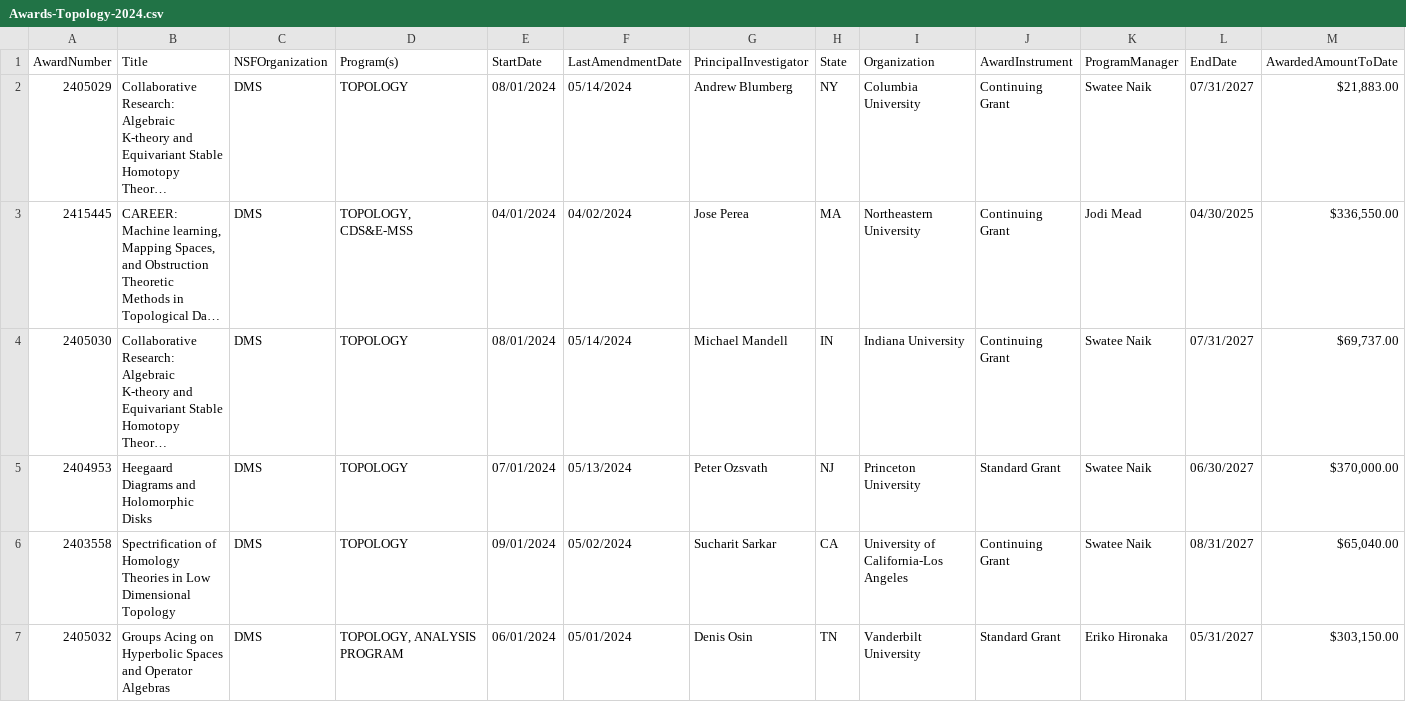
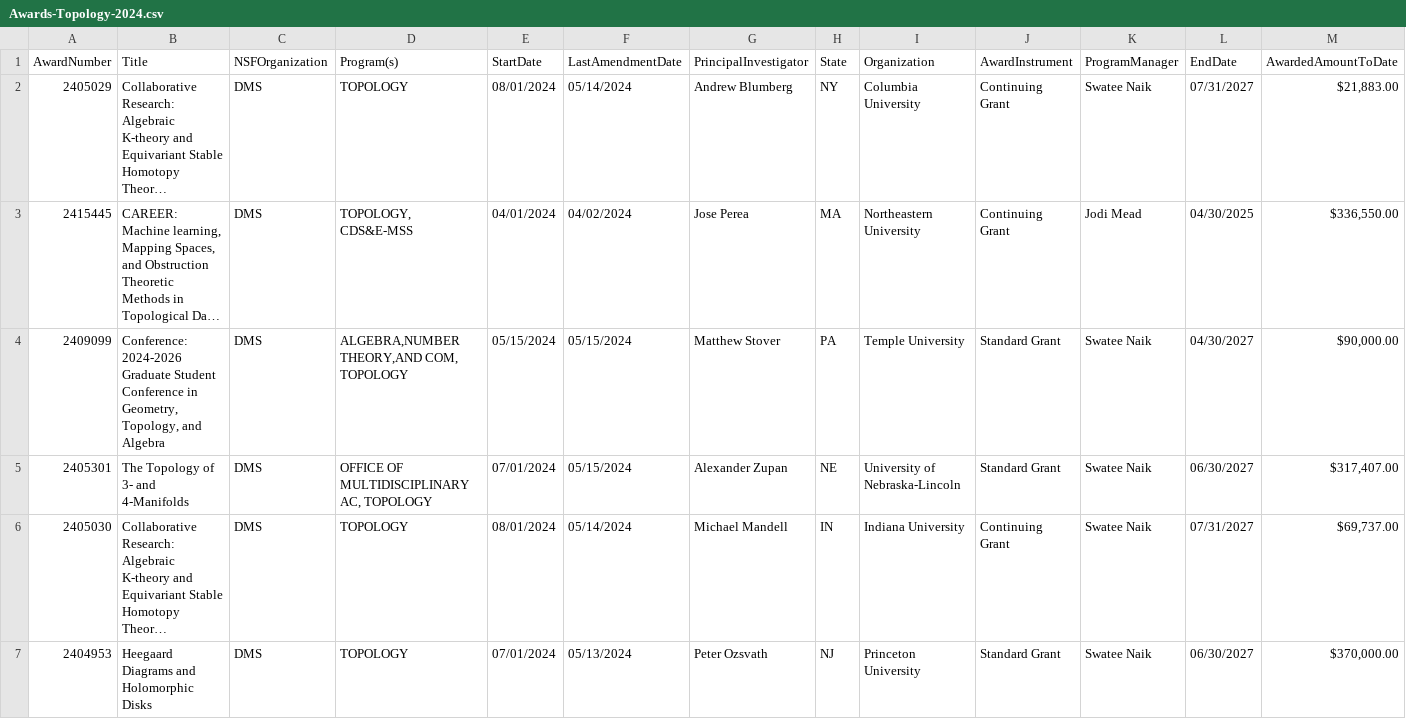
Before and after one commit to lowrank/NSF-DMS-awards, a CSV file: Topology/Awards-Topology-2024.csv, drawn as a sheet; only a part is shown; the shorter side is filled out with more unchanged rows; long unchanged cells end in …; rows hold the shown columns only; the diff names each change by its address in the sheet, - before the commit and + after, or states it on an @@ line.

Commit message:
Update Awards

```diff
--- a/Topology/Awards-Topology-2024.csv
+++ b/Topology/Awards-Topology-2024.csv
+row 4: 2409099 | Conference: 2024-2026 Graduate Student Conference in Geometry, Topology, and Algebra | DMS | ALGEBRA,NUMBER THEORY,AND COM, TOPOLOGY | 05/15/2024 | 05/15/2024 | Matthew Stover | PA | Temple University | Standard Grant | Swatee Naik | 04/30/2027 | $90,000.00
+row 5: 2405301 | The Topology of 3- and 4-Manifolds | DMS | OFFICE OF MULTIDISCIPLINARY AC, TOPOLOGY | 07/01/2024 | 05/15/2024 | Alexander Zupan | NE | University of Nebraska-Lincoln | Standard Grant | Swatee Naik | 06/30/2027 | $317,407.00
```
Also changed, not shown: Algebra-and-Number-Theory/Awards-Algebra-and-Number-Theory-2024.csv, Combinatorics/Awards-Combinatorics-2024.csv, 2 other files.
